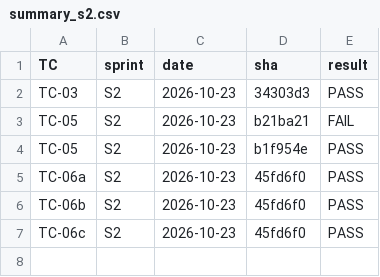
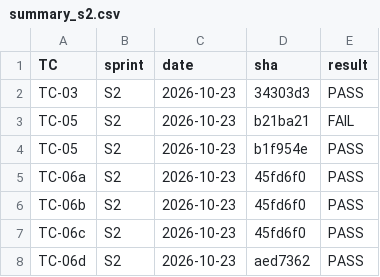
Before and after one commit to dev-preshit/smart-ppe-kit, a CSV file: test_logs/summary_s2.csv, drawn as a sheet.

```diff
--- a/test_logs/summary_s2.csv
+++ b/test_logs/summary_s2.csv
@@ -7 +7,2 @@ TC-06b,S2,2026-10-23,45fd6f0,PASS
 TC-06c,S2,2026-10-23,45fd6f0,PASS
+TC-06d,S2,2026-10-23,aed7362,PASS
```
Also changed, not shown: 1 other file.
